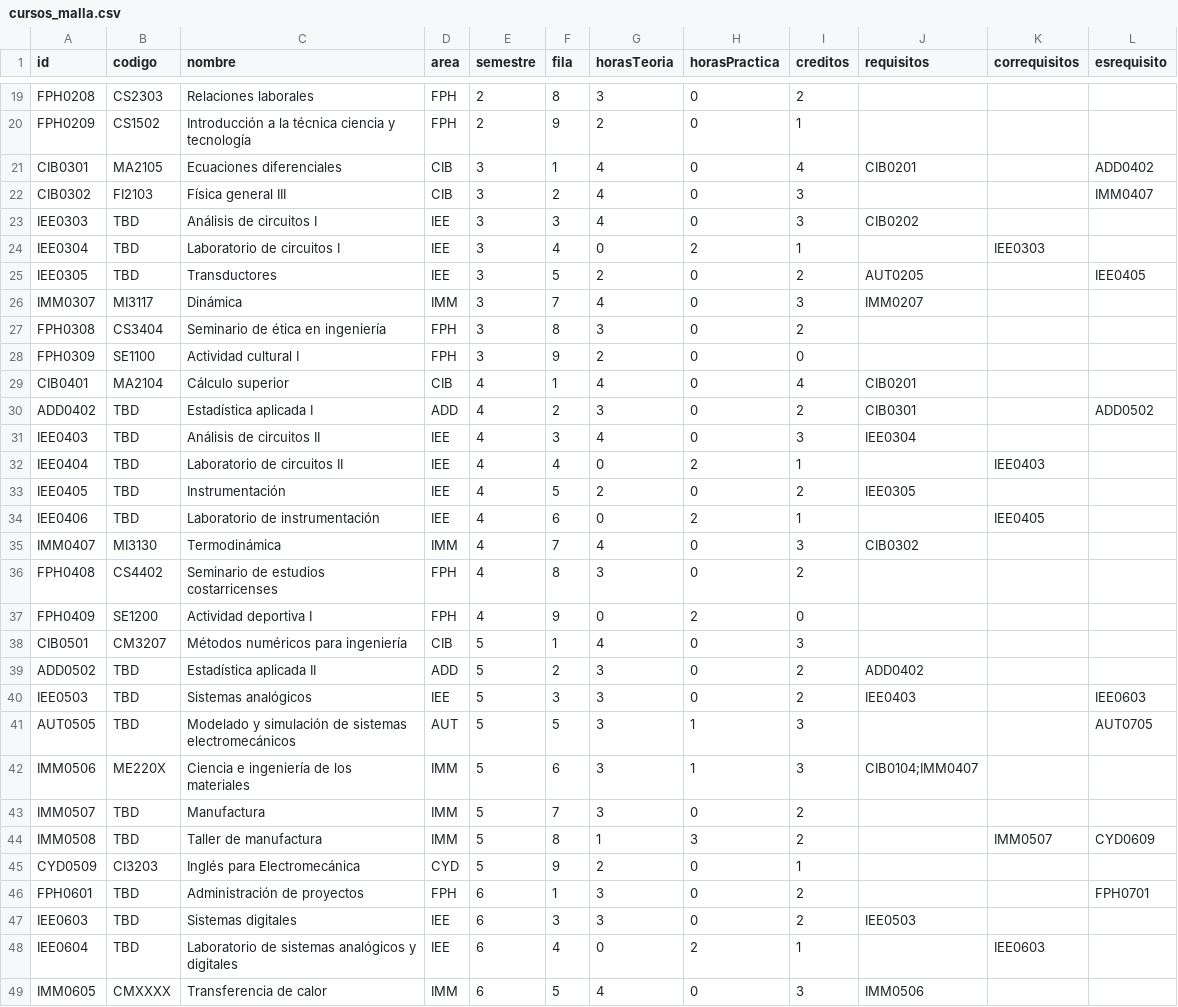
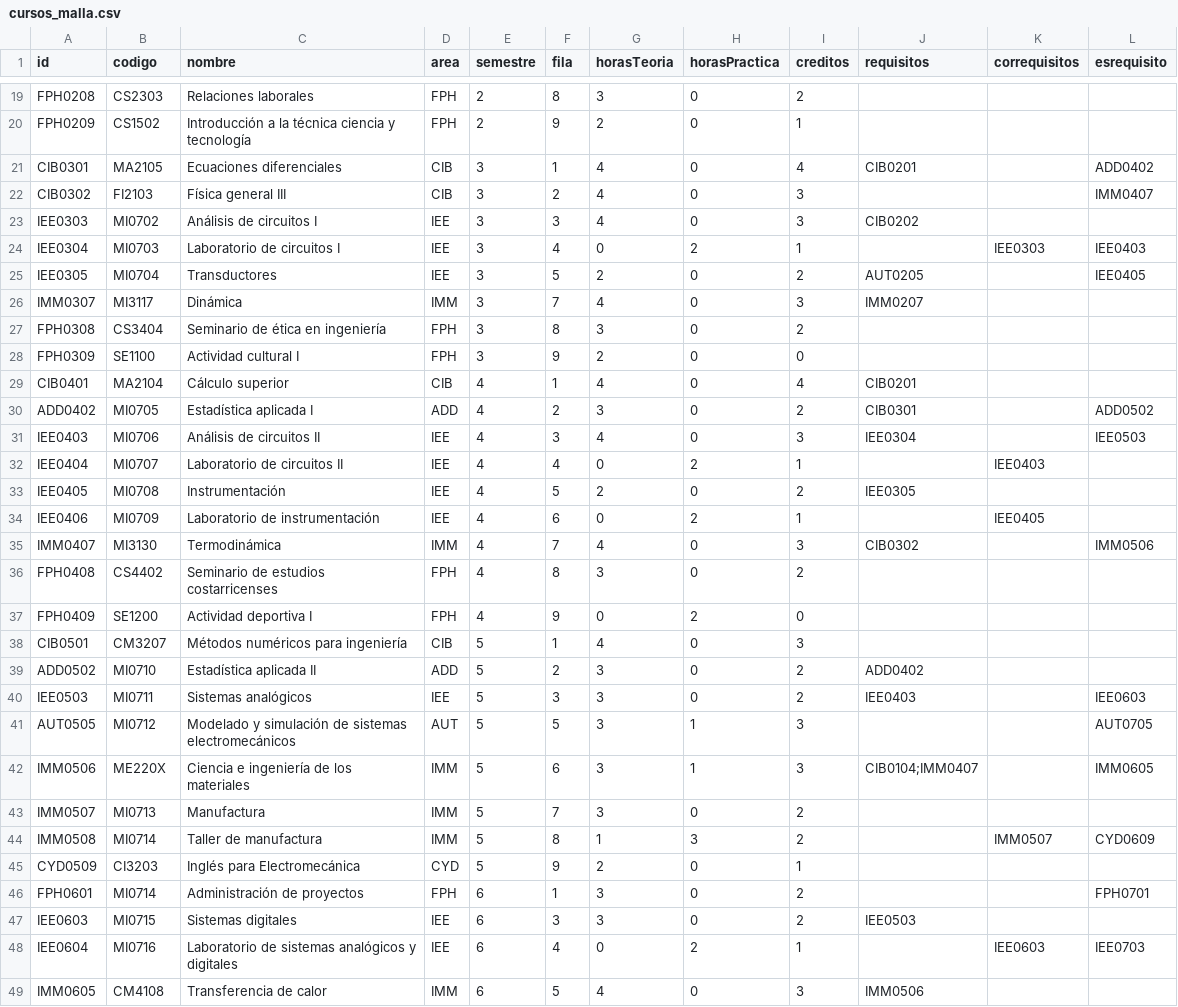
Before and after one commit to EIEM-TEC/CLIE, a CSV file: cursos/cursos_malla.csv, drawn as a sheet; only a part is shown, gaps mark what is left out; the diff covers the shown part only.

```diff
--- a/cursos/cursos_malla.csv
+++ b/cursos/cursos_malla.csv
@@ -22,5 +22,5 @@ CIB0301,MA2105,Ecuaciones diferenciales,CIB,3,1,4,0,4,CIB0201,,ADD0402
 CIB0302,FI2103,Física general III,CIB,3,2,4,0,3,,,IMM0407
-IEE0303,TBD,Análisis de circuitos I,IEE,3,3,4,0,3,CIB0202,,
-IEE0304,TBD,Laboratorio de circuitos I,IEE,3,4,0,2,1,,IEE0303,
-IEE0305,TBD,Transductores,IEE,3,5,2,0,2,AUT0205,,IEE0405
+IEE0303,MI0702,Análisis de circuitos I,IEE,3,3,4,0,3,CIB0202,,
+IEE0304,MI0703,Laboratorio de circuitos I,IEE,3,4,0,2,1,,IEE0303,IEE0403
+IEE0305,MI0704,Transductores,IEE,3,5,2,0,2,AUT0205,,IEE0405
 IMM0307,MI3117,Dinámica,IMM,3,7,4,0,3,IMM0207,,
@@ -29,8 +29,8 @@ FPH0309,SE1100,Actividad cultural I,FPH,3,9,2,0,0,,,
 CIB0401,MA2104,Cálculo superior,CIB,4,1,4,0,4,CIB0201,,
-ADD0402,TBD,Estadística aplicada I,ADD,4,2,3,0,2,CIB0301,,ADD0502
-IEE0403,TBD,Análisis de circuitos II,IEE,4,3,4,0,3,IEE0304,,
-IEE0404,TBD,Laboratorio de circuitos II,IEE,4,4,0,2,1,,IEE0403,
-IEE0405,TBD,Instrumentación,IEE,4,5,2,0,2,IEE0305,,
-IEE0406,TBD,Laboratorio de instrumentación,IEE,4,6,0,2,1,,IEE0405,
-IMM0407,MI3130,Termodinámica,IMM,4,7,4,0,3,CIB0302,,
+ADD0402,MI0705,Estadística aplicada I,ADD,4,2,3,0,2,CIB0301,,ADD0502
+IEE0403,MI0706,Análisis de circuitos II,IEE,4,3,4,0,3,IEE0304,,IEE0503
+IEE0404,MI0707,Laboratorio de circuitos II,IEE,4,4,0,2,1,,IEE0403,
+IEE0405,MI0708,Instrumentación,IEE,4,5,2,0,2,IEE0305,,
+IEE0406,MI0709,Laboratorio de instrumentación,IEE,4,6,0,2,1,,IEE0405,
+IMM0407,MI3130,Termodinámica,IMM,4,7,4,0,3,CIB0302,,IMM0506
 FPH0408,CS4402,Seminario de estudios costarricenses,FPH,4,8,3,0,2,,,
@@ -38,12 +38,12 @@ FPH0409,SE1200,Actividad deportiva I,FPH,4,9,0,2,0,,,
 CIB0501,CM3207,Métodos numéricos para ingeniería,CIB,5,1,4,0,3,,,
-ADD0502,TBD,Estadística aplicada II,ADD,5,2,3,0,2,ADD0402,,
-IEE0503,TBD,Sistemas analógicos,IEE,5,3,3,0,2,IEE0403,,IEE0603
-AUT0505,TBD,Modelado y simulación de sistemas electromecánicos,AUT,5,5,3,1,3,,,AUT0705
-IMM0506,ME220X,Ciencia e ingeniería de los materiales,IMM,5,6,3,1,3,CIB0104;IMM0407,,
-IMM0507,TBD,Manufactura,IMM,5,7,3,0,2,,,
-IMM0508,TBD,Taller de manufactura,IMM,5,8,1,3,2,,IMM0507,CYD0609
+ADD0502,MI0710,Estadística aplicada II,ADD,5,2,3,0,2,ADD0402,,
+IEE0503,MI0711,Sistemas analógicos,IEE,5,3,3,0,2,IEE0403,,IEE0603
+AUT0505,MI0712,Modelado y simulación de sistemas electromecánicos,AUT,5,5,3,1,3,,,AUT0705
+IMM0506,ME220X,Ciencia e ingeniería de los materiales,IMM,5,6,3,1,3,CIB0104;IMM0407,,IMM0605
+IMM0507,MI0713,Manufactura,IMM,5,7,3,0,2,,,
+IMM0508,MI0714,Taller de manufactura,IMM,5,8,1,3,2,,IMM0507,CYD0609
 CYD0509,CI3203,Inglés para Electromecánica,CYD,5,9,2,0,1,,,
-FPH0601,TBD,Administración de proyectos,FPH,6,1,3,0,2,,,FPH0701
-IEE0603,TBD,Sistemas digitales,IEE,6,3,3,0,2,IEE0503,,
-IEE0604,TBD,Laboratorio de sistemas analógicos y digitales,IEE,6,4,0,2,1,,IEE0603,
-IMM0605,CMXXXX,Transferencia de calor,IMM,6,5,4,0,3,IMM0506,,
+FPH0601,MI0714,Administración de proyectos,FPH,6,1,3,0,2,,,FPH0701
+IEE0603,MI0715,Sistemas digitales,IEE,6,3,3,0,2,IEE0503,,
+IEE0604,MI0716,Laboratorio de sistemas analógicos y digitales,IEE,6,4,0,2,1,,IEE0603,IEE0703
+IMM0605,CM4108,Transferencia de calor,IMM,6,5,4,0,3,IMM0506,,
```
Also changed, not shown: 66 edited cells elsewhere in this file, saberes.csv, 17 other files.
